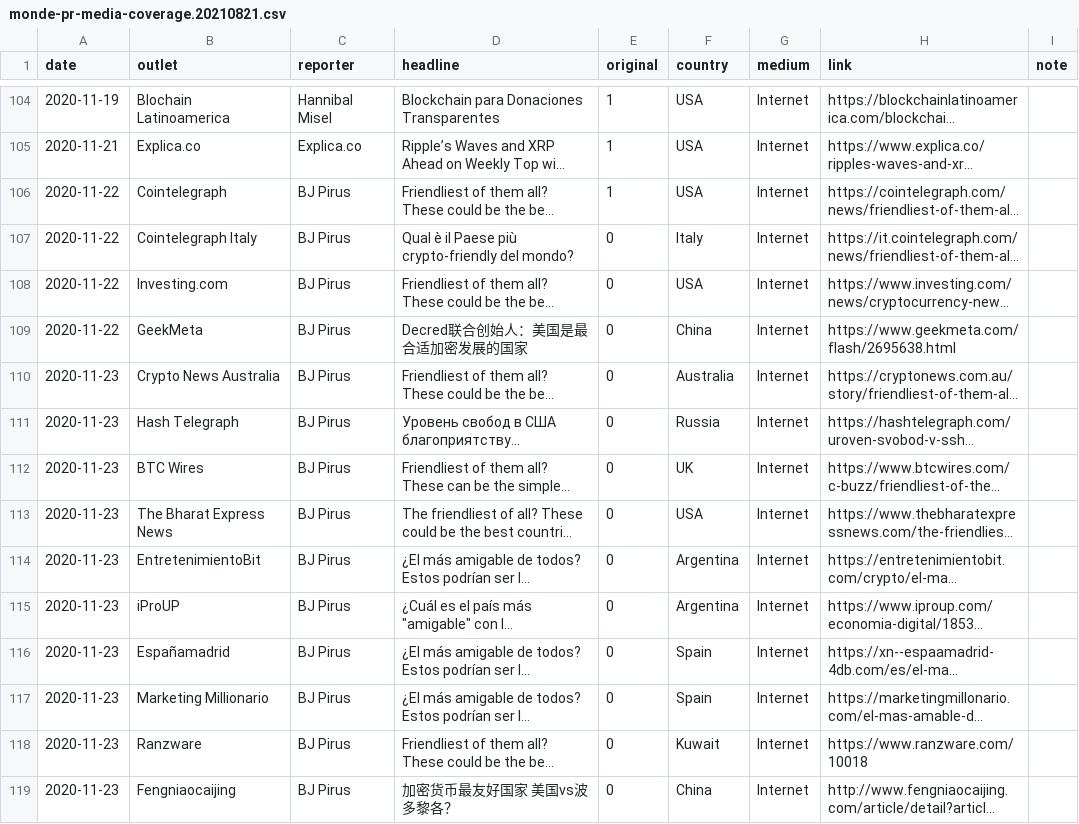
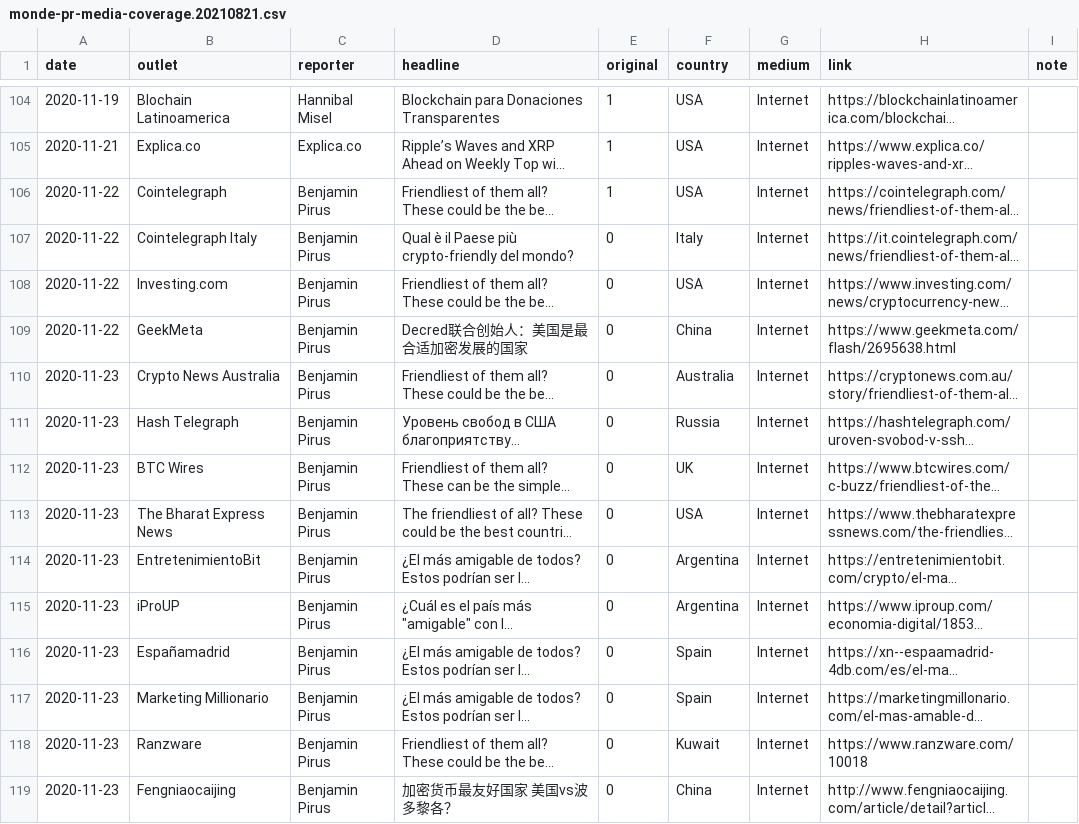
Before and after one commit to decredcommunity/outreach, a CSV file: data/monde-pr-media-coverage.20210821.csv, drawn as a sheet; only a part is shown, gaps mark what is left out; long unchanged cells end in …; the diff covers the shown part only; the diff names each change by its address in the sheet, - before the commit and + after, or states it on an @@ line.

Commit message:
consistent values in reporter column
Reduced variety makes search and filtering easier and more reliable.

Also fix a few typos.

```diff
--- a/data/monde-pr-media-coverage.20210821.csv
+++ b/data/monde-pr-media-coverage.20210821.csv
-C106:C119 (reporter): BJ Pirus
+C106:C119 (reporter): Benjamin Pirus
```
Also changed, not shown: 40 edited cells elsewhere in this file.
